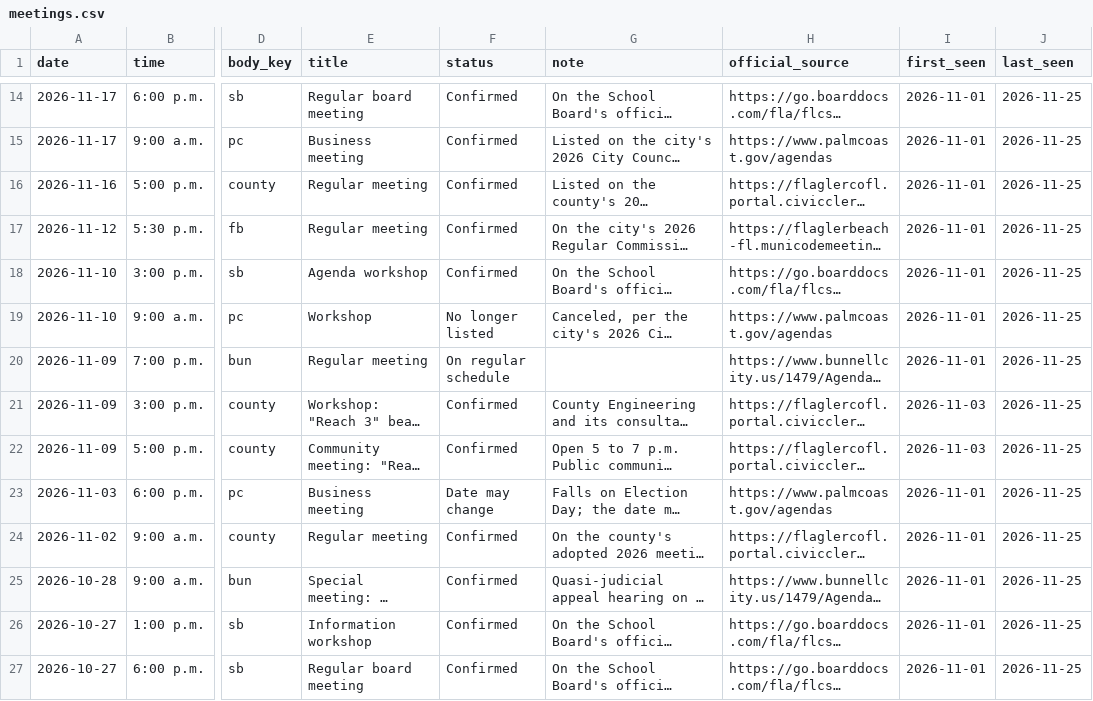
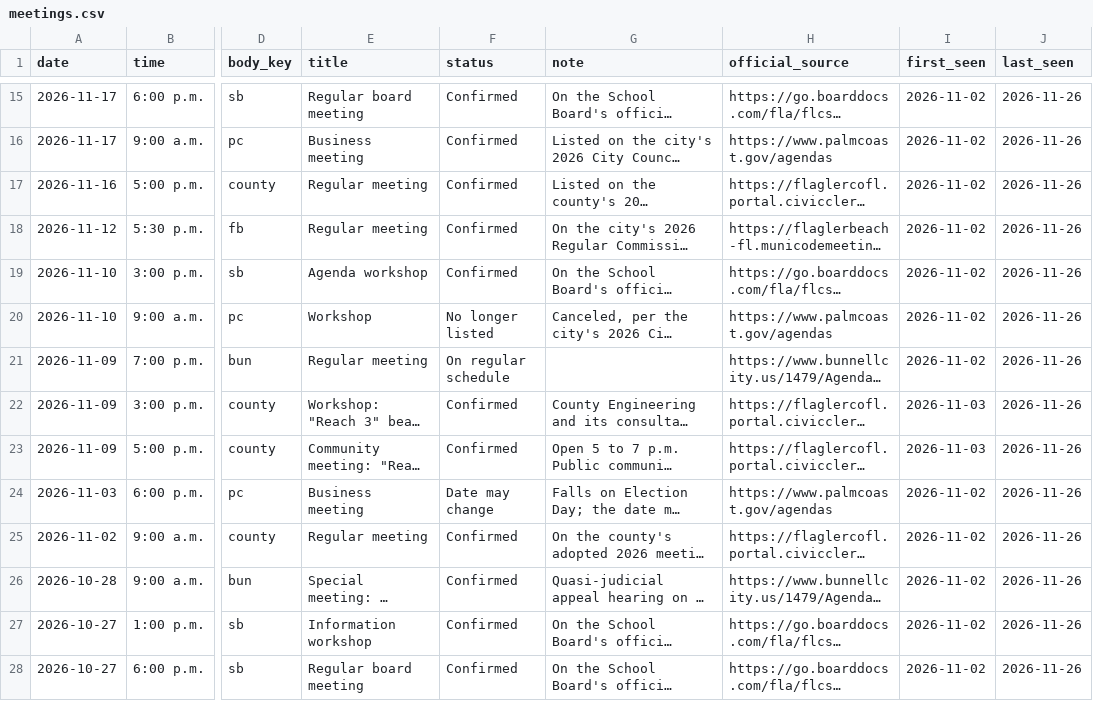
Before and after one commit to FlaglerCoastalEnterprises/publicdocket, a CSV file: public/data/meetings.csv, drawn as a sheet; only a part is shown, gaps mark what is left out; long unchanged cells end in …; addresses are those after the commit; the diff covers the shown part only; the diff names each change by its address in the sheet, - before the commit and + after, or states it on an @@ line.

```diff
--- a/public/data/meetings.csv
+++ b/public/data/meetings.csv
-I15:I21 (first_seen): 2026-11-01
+I15:I21 (first_seen): 2026-11-02
-J15:J28 (last_seen): 2026-11-25
+J15:J28 (last_seen): 2026-11-26
-I24:I28 (first_seen): 2026-11-01
+I24:I28 (first_seen): 2026-11-02
```
Also changed, not shown: 1 added row and 28 edited cells elsewhere in this file, public/data/documents.csv, 4 other files.
